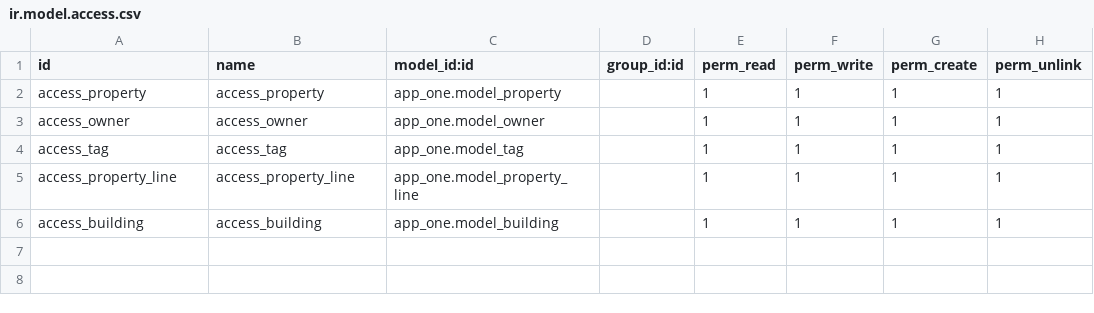
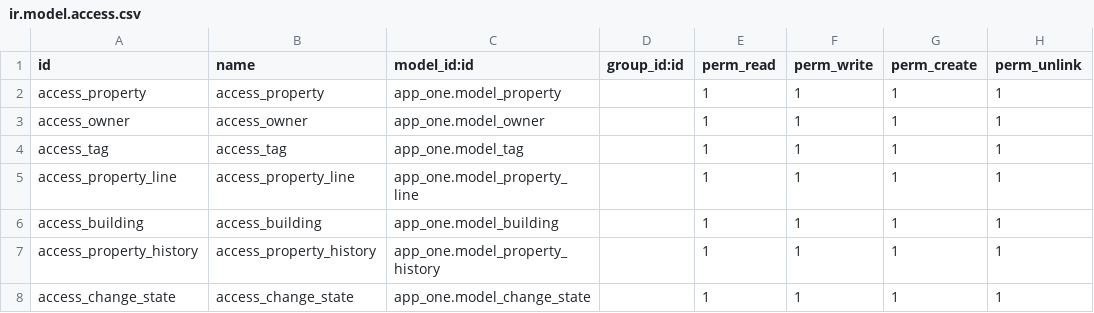
Before and after one commit to shimaaMagdy88/real-estate-app, a CSV file: security/ir.model.access.csv, drawn as a sheet.

```diff
--- a/security/ir.model.access.csv
+++ b/security/ir.model.access.csv
@@ -6 +6,3 @@ access_property_line,access_property_line,app_one.model_property_line,,1,1,1,1
 access_building,access_building,app_one.model_building,,1,1,1,1
+access_property_history,access_property_history,app_one.model_property_history,,1,1,1,1
+access_change_state,access_change_state,app_one.model_change_state,,1,1,1,1
```
Also changed, not shown: 18 other files.
